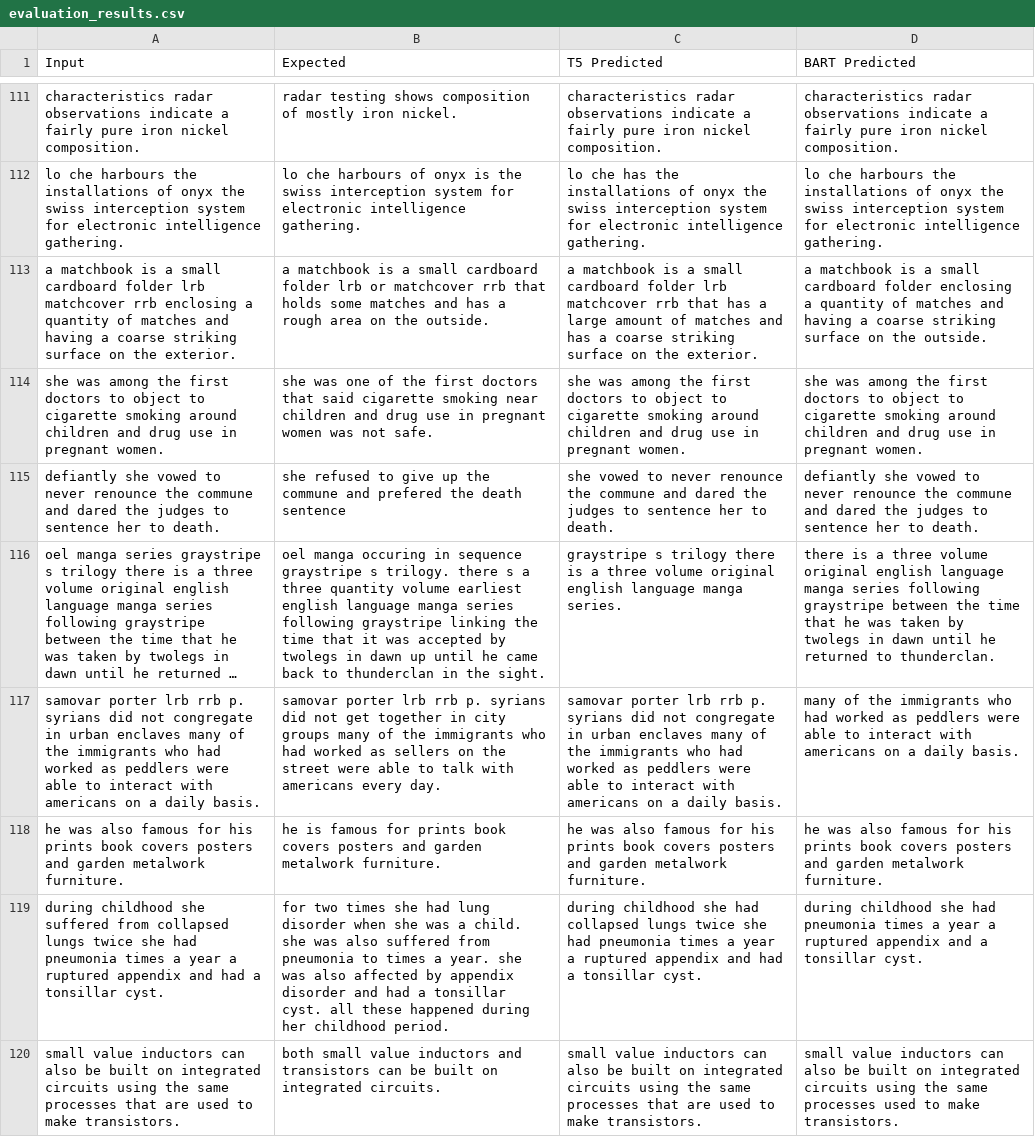
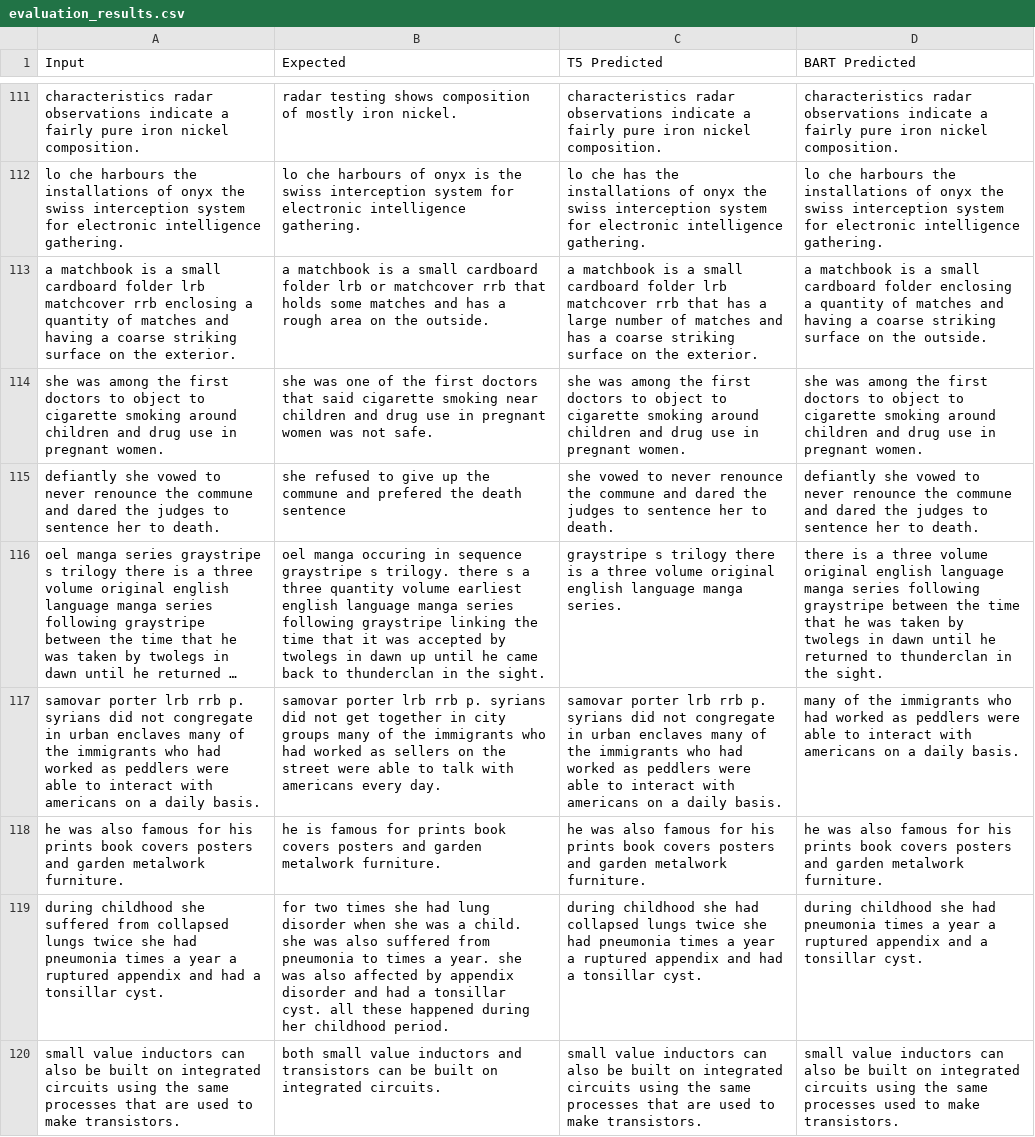
Before and after one commit to ikoctac/thesis, a CSV file: Perfomance scripts/evaluation_results.csv, drawn as a sheet; only a part is shown, gaps mark what is left out; long unchanged cells end in …; the diff covers the shown part only; the diff names each change by its address in the sheet, - before the commit and + after, or states it on an @@ line.

```diff
--- a/Perfomance scripts/evaluation_results.csv
+++ b/Perfomance scripts/evaluation_results.csv
-C113 (T5 Predicted): …a large amount of matches…
+C113 (T5 Predicted): …a large number of matches…
-D116 (BART Predicted): …returned to thunderclan.
+D116 (BART Predicted): …returned to thunderclan in the sight.
```
Also changed, not shown: 97 edited cells elsewhere in this file, 1 other file.
